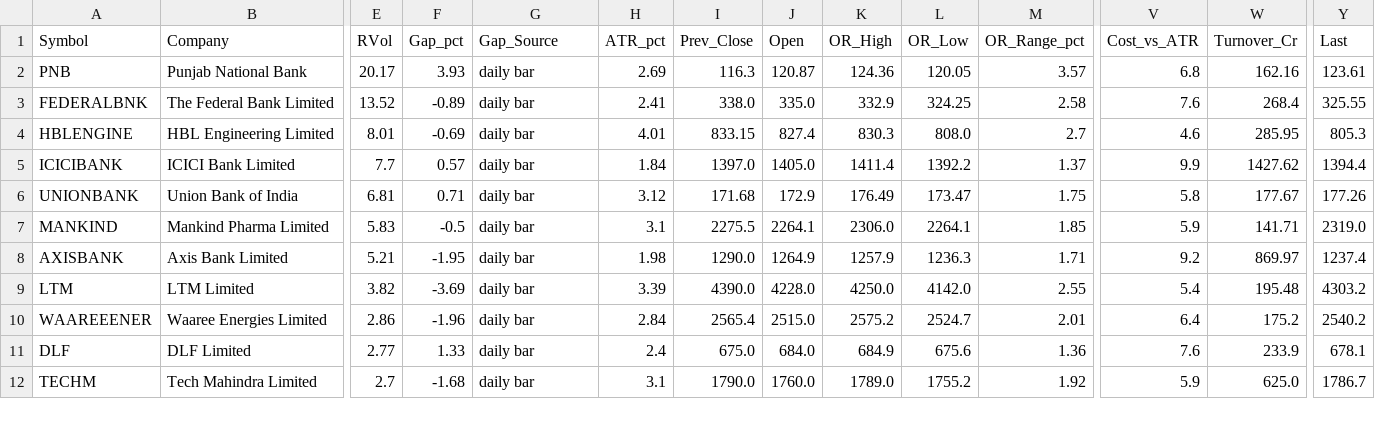
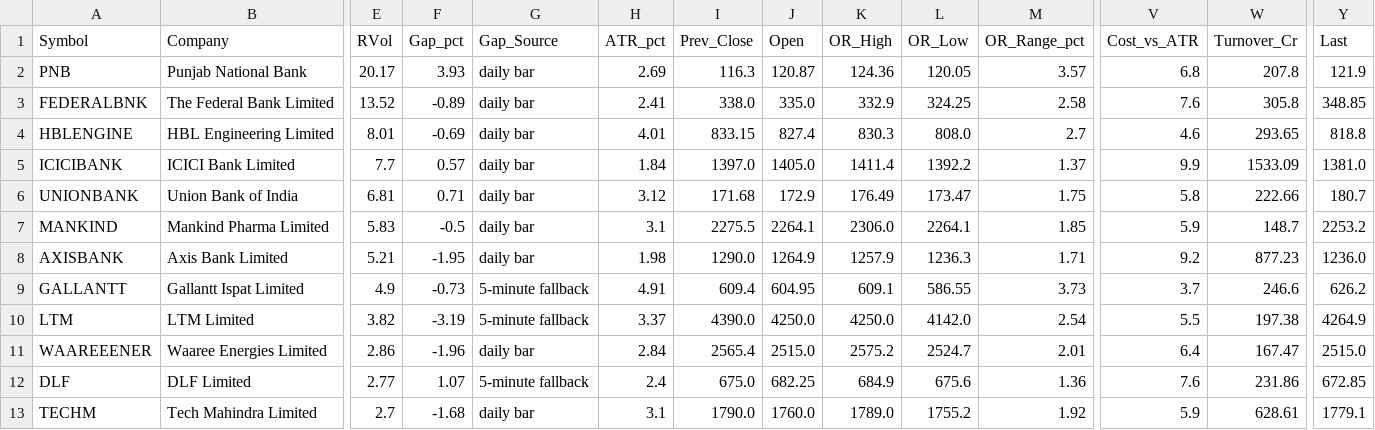
Before and after one commit to manoj-kholia/nse-scanner, a CSV file: stocks_in_play.csv, drawn as a sheet; only a part is shown, gaps mark what is left out; addresses are those after the commit; rows hold the shown columns only; the diff covers the shown part only; the diff names each change by its address in the sheet, - before the commit and + after, or states it on an @@ line.

```diff
--- a/stocks_in_play.csv
+++ b/stocks_in_play.csv
-W2 (Turnover_Cr): 162.16
+W2 (Turnover_Cr): 207.8
-Y2 (Last): 123.61
+Y2 (Last): 121.9
-W3 (Turnover_Cr): 268.4
+W3 (Turnover_Cr): 305.8
-Y3 (Last): 325.55
+Y3 (Last): 348.85
-W4 (Turnover_Cr): 285.95
+W4 (Turnover_Cr): 293.65
-Y4 (Last): 805.3
+Y4 (Last): 818.8
-W5 (Turnover_Cr): 1427.62
+W5 (Turnover_Cr): 1533.09
-Y5 (Last): 1394.4
+Y5 (Last): 1381.0
-W6 (Turnover_Cr): 177.67
+W6 (Turnover_Cr): 222.66
-Y6 (Last): 177.26
+Y6 (Last): 180.7
-W7 (Turnover_Cr): 141.71
+W7 (Turnover_Cr): 148.7
-Y7 (Last): 2319.0
+Y7 (Last): 2253.2
-W8 (Turnover_Cr): 869.97
+W8 (Turnover_Cr): 877.23
-Y8 (Last): 1237.4
+Y8 (Last): 1236.0
+row 9: GALLANTT | Gallantt Ispat Limited | 4.9 | -0.73 | 5-minute fallback | 4.91 | 609.4 | 604.95 | 609.1 | 586.55 | 3.73 | 3.7 | 246.6 | 626.2
-F10 (Gap_pct): -3.69
+F10 (Gap_pct): -3.19
-G10 (Gap_Source): daily bar
+G10 (Gap_Source): 5-minute fallback
-H10 (ATR_pct): 3.39
+H10 (ATR_pct): 3.37
-J10 (Open): 4228.0
+J10 (Open): 4250.0
-M10 (OR_Range_pct): 2.55
+M10 (OR_Range_pct): 2.54
-V10 (Cost_vs_ATR): 5.4
+V10 (Cost_vs_ATR): 5.5
-W10 (Turnover_Cr): 195.48
+W10 (Turnover_Cr): 197.38
-Y10 (Last): 4303.2
+Y10 (Last): 4264.9
-W11 (Turnover_Cr): 175.2
+W11 (Turnover_Cr): 167.47
-Y11 (Last): 2540.2
+Y11 (Last): 2515.0
-F12 (Gap_pct): 1.33
+F12 (Gap_pct): 1.07
-G12 (Gap_Source): daily bar
+G12 (Gap_Source): 5-minute fallback
-J12 (Open): 684.0
+J12 (Open): 682.25
-W12 (Turnover_Cr): 233.9
+W12 (Turnover_Cr): 231.86
-Y12 (Last): 678.1
+Y12 (Last): 672.85
-W13 (Turnover_Cr): 625.0
+W13 (Turnover_Cr): 628.61
-Y13 (Last): 1786.7
+Y13 (Last): 1779.1
```
Also changed, not shown: 9 edited cells elsewhere in this file, 3 other files.
